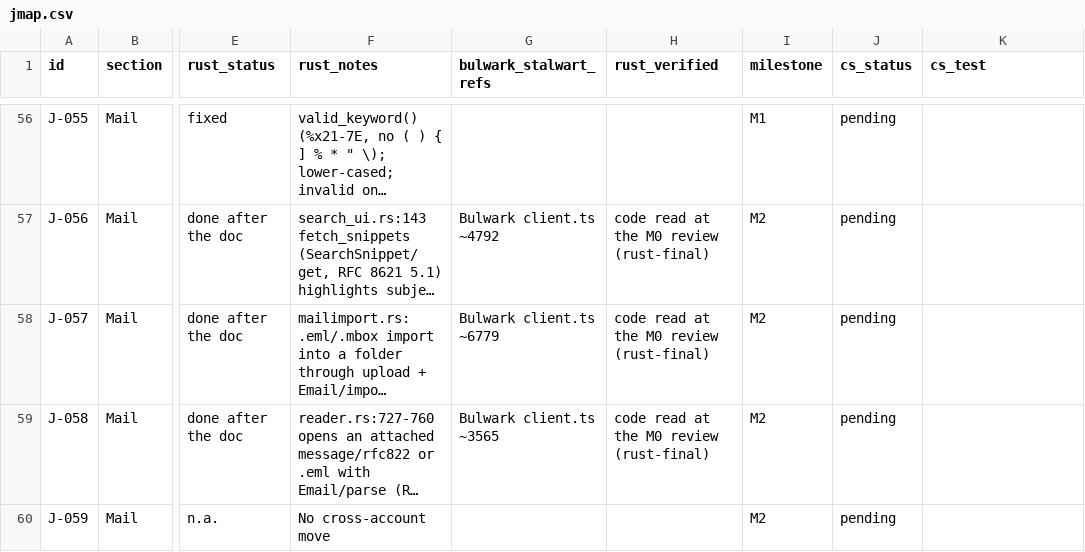
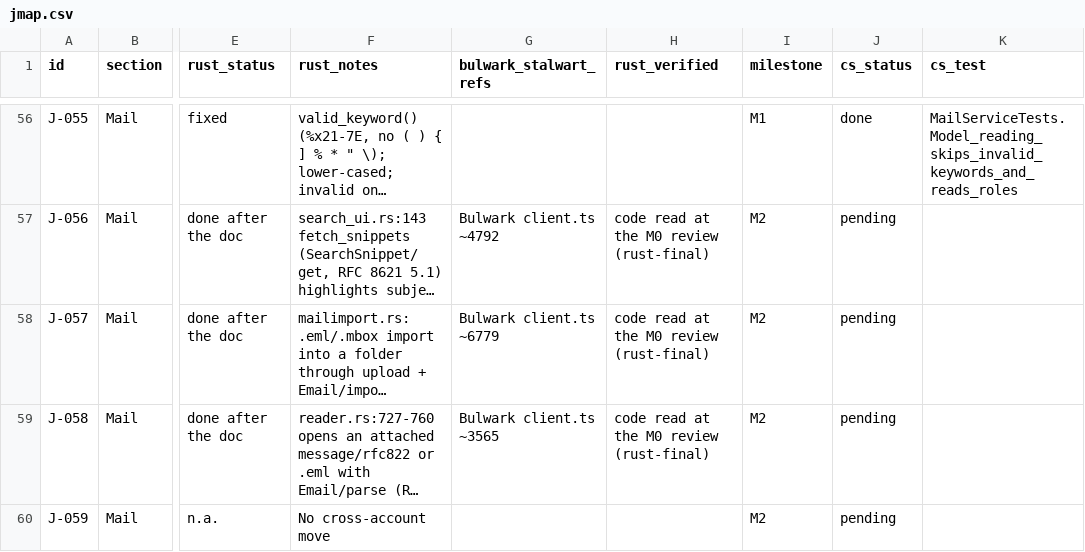
Before and after one commit to Kaan88/barbican, a CSV file: spec/jmap.csv, drawn as a sheet; only a part is shown, gaps mark what is left out; long unchanged cells end in …; the diff covers the shown part only; the diff names each change by its address in the sheet, - before the commit and + after, or states it on an @@ line.

```diff
--- a/spec/jmap.csv
+++ b/spec/jmap.csv
-J56 (cs_status): pending
+J56 (cs_status): done
-K56 (cs_test): (empty)
+K56 (cs_test): MailServiceTests.Model_reading_skips_invalid_keywords_and_reads_roles
```
Also changed, not shown: 85 edited cells elsewhere in this file, 4 other files.
